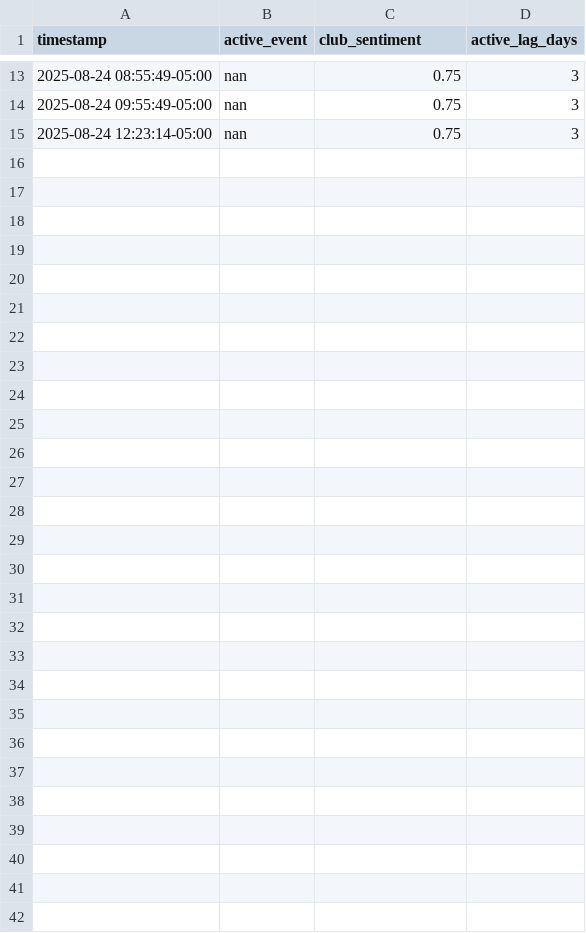
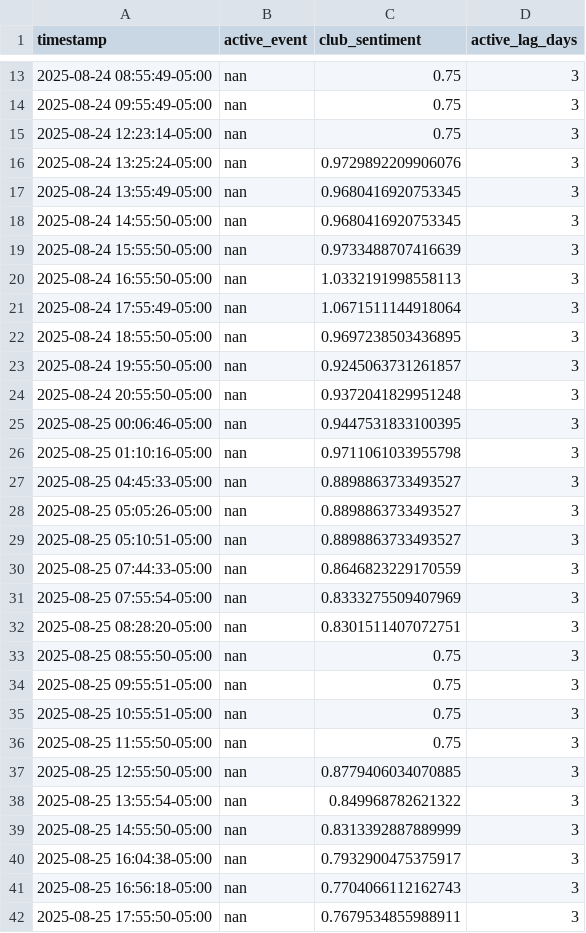
Before and after one commit to sdrawkcaBdeT/prettyDerbyClubAnalysis, a CSV file: market/market_snapshot_log.csv, drawn as a sheet; only a part is shown, gaps mark what is left out; the diff names each change by its address in the sheet, - before the commit and + after, or states it on an @@ line.

```diff
--- a/market/market_snapshot_log.csv
+++ b/market/market_snapshot_log.csv
+row 16: 2025-08-24 13:25:24-05:00 | nan | 0.9729892209906076 | 3
+row 17: 2025-08-24 13:55:49-05:00 | nan | 0.9680416920753345 | 3
+row 18: 2025-08-24 14:55:50-05:00 | nan | 0.9680416920753345 | 3
+row 19: 2025-08-24 15:55:50-05:00 | nan | 0.9733488707416639 | 3
+row 20: 2025-08-24 16:55:50-05:00 | nan | 1.0332191998558113 | 3
+row 21: 2025-08-24 17:55:49-05:00 | nan | 1.0671511144918064 | 3
+row 22: 2025-08-24 18:55:50-05:00 | nan | 0.9697238503436895 | 3
+row 23: 2025-08-24 19:55:50-05:00 | nan | 0.9245063731261857 | 3
+row 24: 2025-08-24 20:55:50-05:00 | nan | 0.9372041829951248 | 3
+row 25: 2025-08-25 00:06:46-05:00 | nan | 0.9447531833100395 | 3
+row 26: 2025-08-25 01:10:16-05:00 | nan | 0.9711061033955798 | 3
+row 27: 2025-08-25 04:45:33-05:00 | nan | 0.8898863733493527 | 3
+row 28: 2025-08-25 05:05:26-05:00 | nan | 0.8898863733493527 | 3
+row 29: 2025-08-25 05:10:51-05:00 | nan | 0.8898863733493527 | 3
+row 30: 2025-08-25 07:44:33-05:00 | nan | 0.8646823229170559 | 3
+row 31: 2025-08-25 07:55:54-05:00 | nan | 0.8333275509407969 | 3
+row 32: 2025-08-25 08:28:20-05:00 | nan | 0.8301511407072751 | 3
+row 33: 2025-08-25 08:55:50-05:00 | nan | 0.75 | 3
+row 34: 2025-08-25 09:55:51-05:00 | nan | 0.75 | 3
+row 35: 2025-08-25 10:55:51-05:00 | nan | 0.75 | 3
+row 36: 2025-08-25 11:55:50-05:00 | nan | 0.75 | 3
+row 37: 2025-08-25 12:55:50-05:00 | nan | 0.8779406034070885 | 3
+row 38: 2025-08-25 13:55:54-05:00 | nan | 0.849968782621322 | 3
+row 39: 2025-08-25 14:55:50-05:00 | nan | 0.8313392887889999 | 3
+row 40: 2025-08-25 16:04:38-05:00 | nan | 0.7932900475375917 | 3
+row 41: 2025-08-25 16:56:18-05:00 | nan | 0.7704066112162743 | 3
+row 42: 2025-08-25 17:55:50-05:00 | nan | 0.7679534855988911 | 3
```
Also changed, not shown: market/crew_coins.csv, market/member_initialization.csv, 15 other files.
